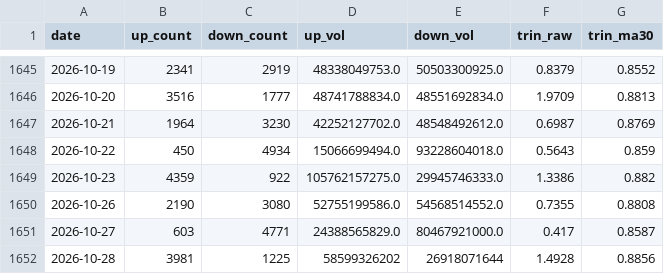
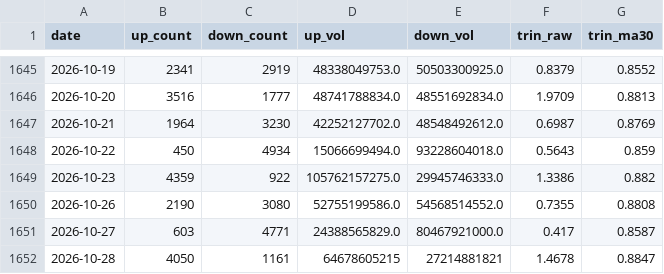
Before and after one commit to 17601732/open-stock-data, a CSV file: trin_2020_now.csv, drawn as a sheet; only a part is shown, gaps mark what is left out.

```diff
--- a/trin_2020_now.csv
+++ b/trin_2020_now.csv
@@ -1651,2 +1651,2 @@ date,up_count,down_count,up_vol,down_vol,trin_raw,trin_ma30
 2026-10-27,603,4771,24388565829.0,80467921000.0,0.417,0.8587
-2026-10-28,3981,1225,58599326202,26918071644,1.4928,0.8856
+2026-10-28,4050,1161,64678605215,27214881821,1.4678,0.8847
```
Also changed, not shown: 1 other file.
